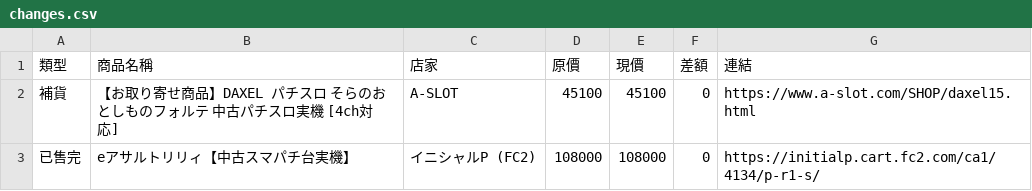
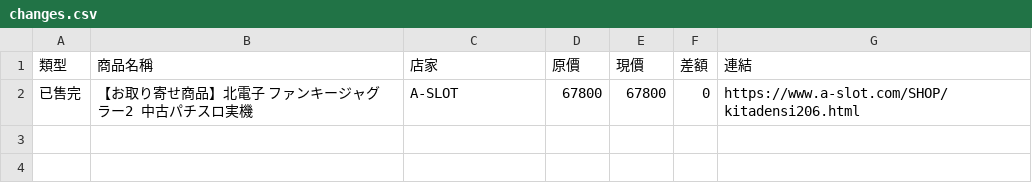
Before and after one commit to z870017/slot-price-watch, a CSV file: docs/changes.csv, drawn as a sheet.

```diff
--- a/docs/changes.csv
+++ b/docs/changes.csv
@@ -1,3 +1,2 @@
 類型,商品名稱,店家,原價,現價,差額,連結
-補貨,【お取り寄せ商品】DAXEL パチスロ そらのおとしものフォルテ 中古パチスロ実機 [4ch対応],A-SLOT,45100,45100,0,https://www.a-slot.com/SHOP/daxel15.html
-已售完,eアサルトリリィ【中古スマパチ台実機】,イニシャルP (FC2),108000,108000,0,https://initialp.cart.fc2.com/ca1/4134/p-r1-s/
+已售完,【お取り寄せ商品】北電子 ファンキージャグラー2 中古パチスロ実機,A-SLOT,67800,67800,0,https://www.a-slot.com/SHOP/kitadensi206.html
```
Also changed, not shown: docs/prices.csv, docs/summary.csv, 4 other files.
